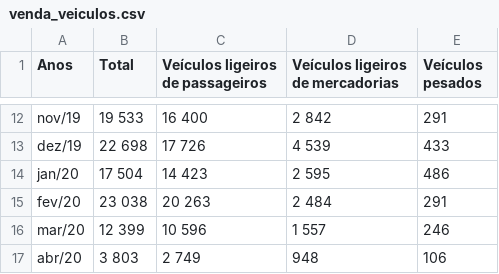
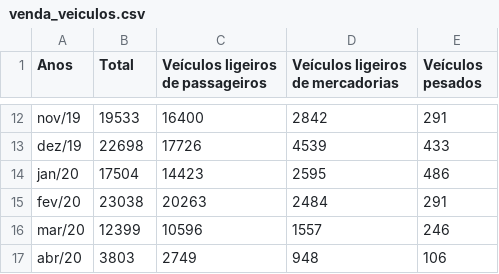
Before and after one commit to DianaA82332/Epidemiologia, a CSV file: Trabalho_final/Dados/venda_veiculos.csv, drawn as a sheet; only a part is shown, gaps mark what is left out; the diff covers the shown part only; the diff names each change by its address in the sheet, - before the commit and + after, or states it on an @@ line.

```diff
--- a/Trabalho_final/Dados/venda_veiculos.csv
+++ b/Trabalho_final/Dados/venda_veiculos.csv
-B12 (Total): 19 533
+B12 (Total): 19533
-C12 (Veículos ligeiros de passageiros): 16 400
+C12 (Veículos ligeiros de passageiros): 16400
-D12 (Veículos ligeiros de mercadorias): 2 842
+D12 (Veículos ligeiros de mercadorias): 2842
-B13 (Total): 22 698
+B13 (Total): 22698
-C13 (Veículos ligeiros de passageiros): 17 726
+C13 (Veículos ligeiros de passageiros): 17726
-D13 (Veículos ligeiros de mercadorias): 4 539
+D13 (Veículos ligeiros de mercadorias): 4539
-B14 (Total): 17 504
+B14 (Total): 17504
-C14 (Veículos ligeiros de passageiros): 14 423
+C14 (Veículos ligeiros de passageiros): 14423
-D14 (Veículos ligeiros de mercadorias): 2 595
+D14 (Veículos ligeiros de mercadorias): 2595
-B15 (Total): 23 038
+B15 (Total): 23038
-C15 (Veículos ligeiros de passageiros): 20 263
+C15 (Veículos ligeiros de passageiros): 20263
-D15 (Veículos ligeiros de mercadorias): 2 484
+D15 (Veículos ligeiros de mercadorias): 2484
-B16 (Total): 12 399
+B16 (Total): 12399
-C16 (Veículos ligeiros de passageiros): 10 596
+C16 (Veículos ligeiros de passageiros): 10596
-D16 (Veículos ligeiros de mercadorias): 1 557
+D16 (Veículos ligeiros de mercadorias): 1557
-B17 (Total): 3 803
+B17 (Total): 3803
-C17 (Veículos ligeiros de passageiros): 2 749
+C17 (Veículos ligeiros de passageiros): 2749
```
Also changed, not shown: 30 edited cells elsewhere in this file.
